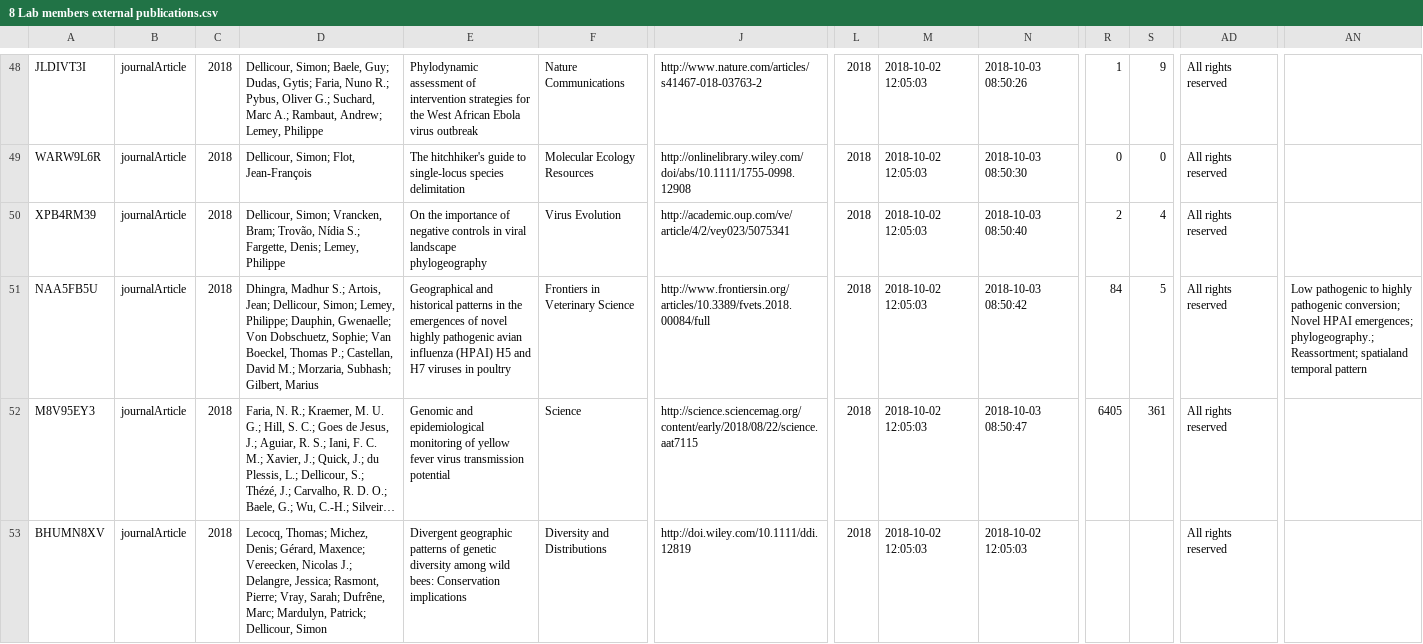
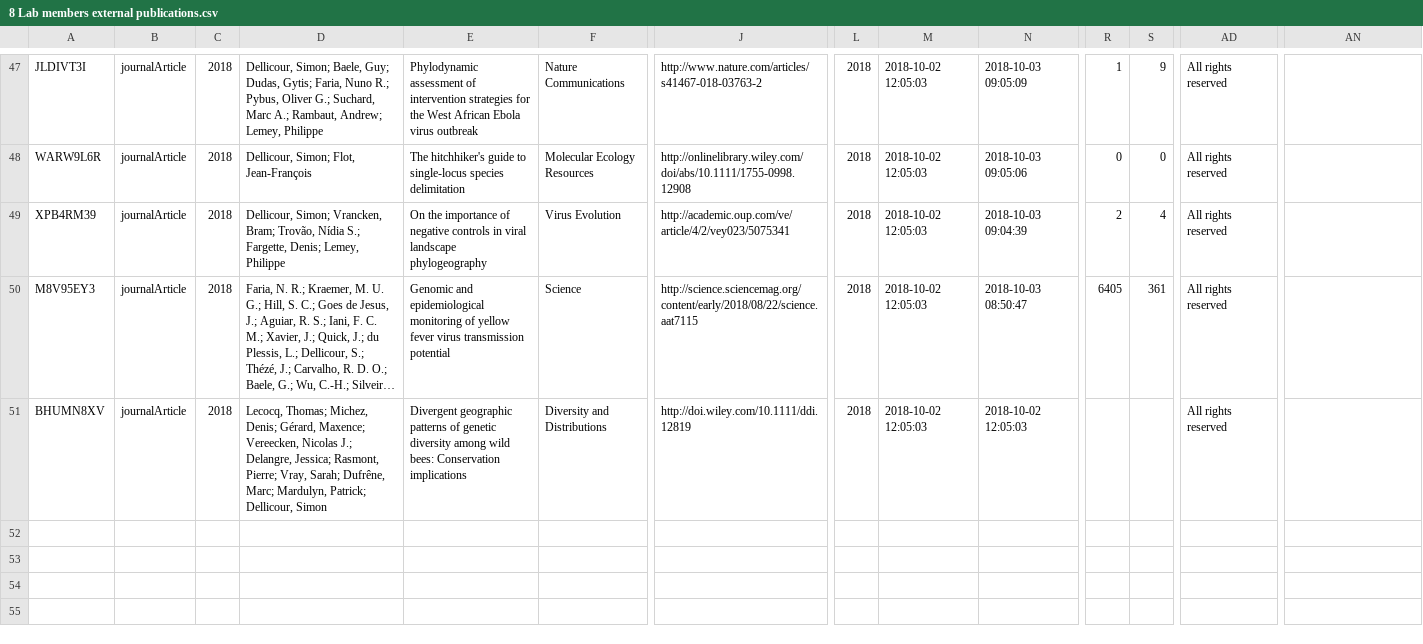
Before and after one commit to yannforget/spell-website, a CSV file: zotero/8 Lab members external publications.csv, drawn as a sheet; only a part is shown, gaps mark what is left out; long unchanged cells end in …; removed rows and columns are numbered as before the commit, all else as after; rows hold the shown columns only; the diff covers the shown part only; the diff names each change by its address in the sheet, - before the commit and + after, or states it on an @@ line.

```diff
--- a/zotero/8 Lab members external publications.csv
+++ b/zotero/8 Lab members external publications.csv
-N47: 2018-10-03 08:50:26
+N47: 2018-10-03 09:05:09
-N48: 2018-10-03 08:50:30
+N48: 2018-10-03 09:05:06
-N49: 2018-10-03 08:50:40
+N49: 2018-10-03 09:04:39
-row 51: NAA5FB5U | journalArticle | 2018 | Dhingra, Madhur S.; Artois, Jean; Dellicour, Simon; Lemey, Philippe; Dauphin, Gwenaelle; Von Dobschuetz, Sophie; Van Boeckel, Thomas P.; Castellan, David M.; Morzaria, Subhash; Gilbert, Marius | Geographical and historical patterns in the emergences of novel highly pathogenic avian influenza (HPAI) H5 and H7 viruses in poultry | Frontiers in Veterinary Science | http://www.frontiersin.org/articles/10.3389/fvets.2018.00084/full | 2018 | 2018-10-02 12:05:03 | 2018-10-03 08:50:42 | 84 | 5 | All rights reserved | Low pathogenic to highly pathogenic conversion; Novel HPAI emergences; phylogeography.; Reassortment; spatialand temporal pattern
```
Also changed, not shown: 1 removed row and 26 edited cells elsewhere in this file, zotero/1 Papers in peer-reviewed journals.csv, 1 other file.
